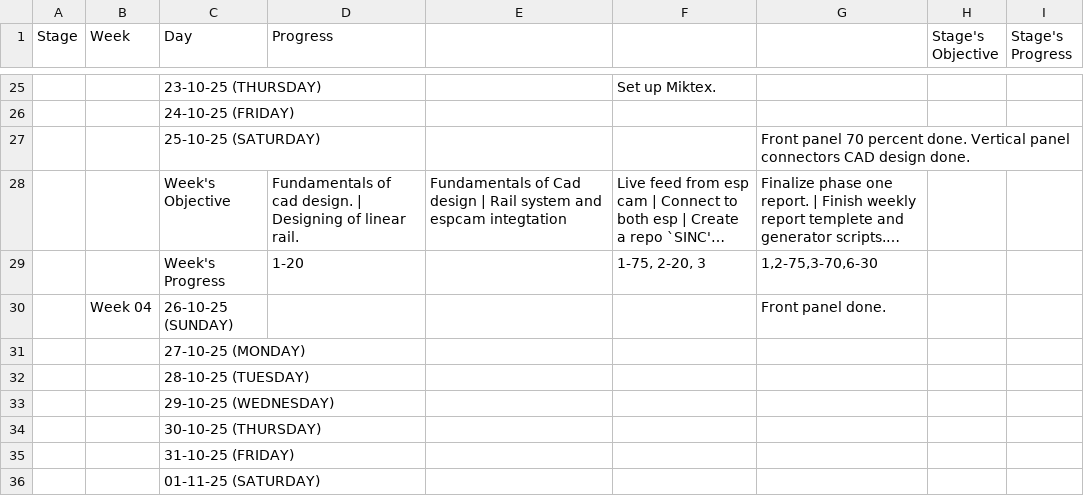
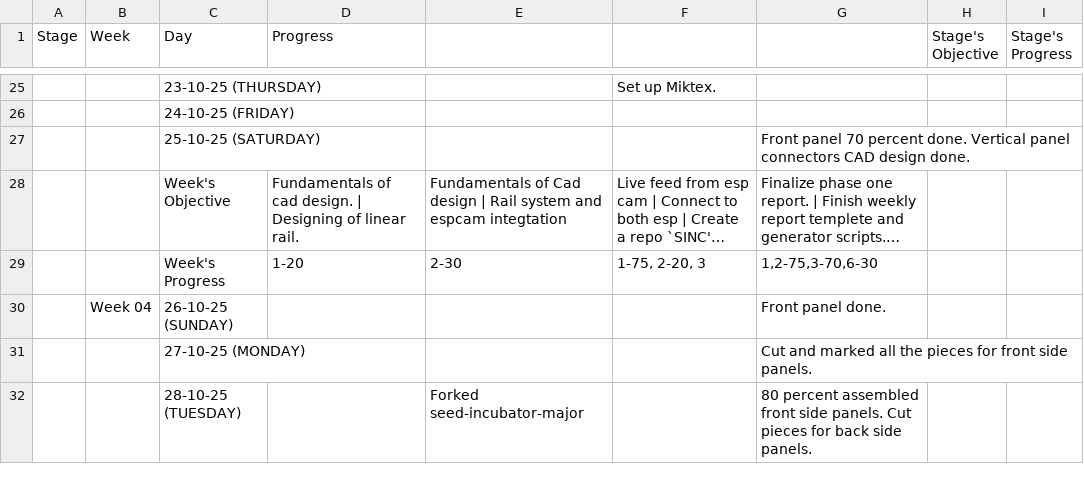
Before and after one commit to thepenguinn/seed-incubator-major, a CSV file: weekly/week_03/gsheet.csv, drawn as a sheet; only a part is shown, gaps mark what is left out; long unchanged cells end in …; removed rows and columns are numbered as before the commit, all else as after; the diff covers the shown part only; the diff names each change by its address in the sheet, - before the commit and + after, or states it on an @@ line.

```diff
--- a/weekly/week_03/gsheet.csv
+++ b/weekly/week_03/gsheet.csv
-E29: (empty)
+E29: 2-30
-G31: (empty)
+G31: Cut and marked all the pieces for front side panels.
-row 32:  |  | 28-10-25 (TUESDAY)
-row 33:  |  | 29-10-25 (WEDNESDAY)
-row 34:  |  | 30-10-25 (THURSDAY)
-row 35:  |  | 31-10-25 (FRIDAY)
-row 36:  |  | 01-11-25 (SATURDAY)
+row 32:  |  | 28-10-25 (TUESDAY) |  | Forked seed-incubator-major |  | 80 percent assembled front side panels. Cut pieces for back side panels.
```
Also changed, not shown: 23 added rows, 19 removed rows and 18 edited cells elsewhere in this file, weekly/week_04/gsheet.csv, weekly/week_05/gsheet.csv, 26 other files.
